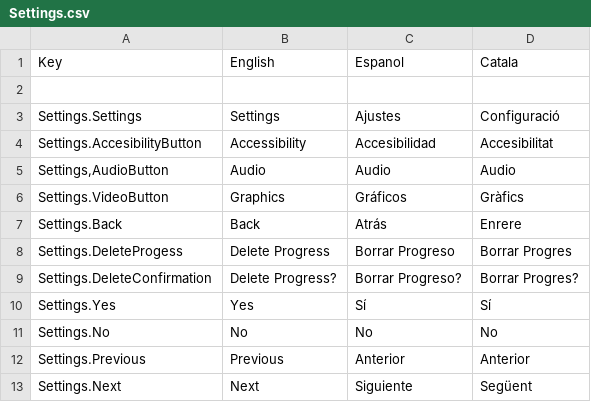
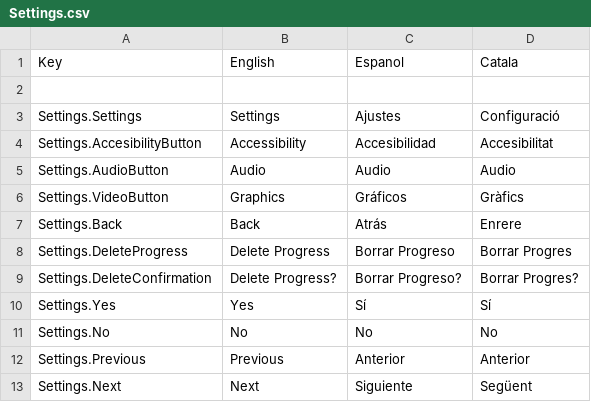
Before and after one commit to CEVR-ICALES/Fast-And-Fractured, a CSV file: Fast-and-fractured/Assets/SimpleLocalization/Resources/Localization/Settings.csv, drawn as a sheet.

```diff
--- a/Fast-and-fractured/Assets/SimpleLocalization/Resources/Localization/Settings.csv
+++ b/Fast-and-fractured/Assets/SimpleLocalization/Resources/Localization/Settings.csv
@@ -4,6 +4,6 @@ Settings.Settings,Settings,Ajustes,Configuració
 Settings.AccesibilityButton,Accessibility,Accesibilidad,Accesibilitat
-"Settings,AudioButton",Audio,Audio,Audio
+Settings.AudioButton,Audio,Audio,Audio
 Settings.VideoButton,Graphics,Gráficos,Gràfics
 Settings.Back,Back,Atrás,Enrere
-Settings.DeleteProgess,Delete Progress,Borrar Progreso,Borrar Progres
+Settings.DeleteProgress,Delete Progress,Borrar Progreso,Borrar Progres
 Settings.DeleteConfirmation,Delete Progress?,Borrar Progreso?,Borrar Progres?
```
Also changed, not shown: Fast-and-fractured/Assets/SimpleLocalization/Resources/Localization/Accessibility.csv, 4 other files.
